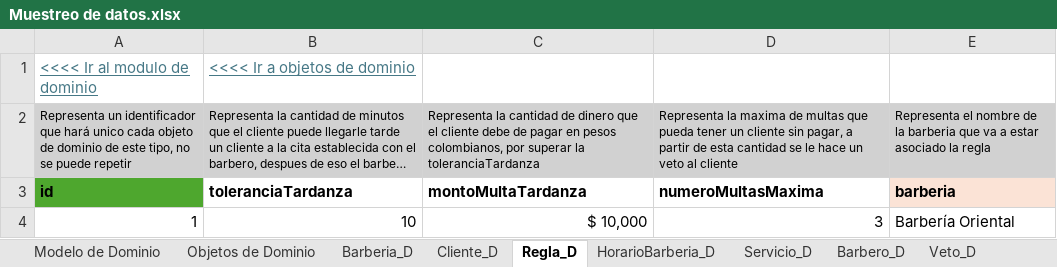
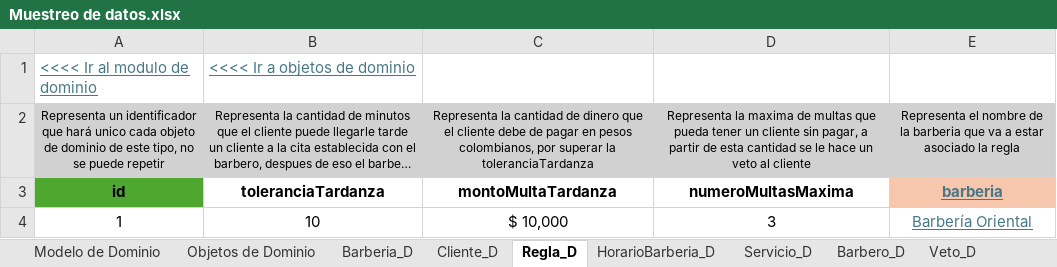
Before and after one commit to Leandro-Gomez-12345/Proyecto-extra-clase-DOO, an Excel workbook: Muestreo de datos.xlsx, sheet Regla_D, drawn as a sheet; long unchanged cells end in …; values as stored, in another font and other column widths than the file's, no borders; the diff names each change by its address in the sheet, - before the commit and + after, or states it on an @@ line.

```diff
--- a/Muestreo de datos.xlsx (sheet Regla_D)
+++ b/Muestreo de datos.xlsx (sheet Regla_D)
-A2:E3 alignment: left
+A2:E3 alignment: center
-E3 fill: #FBE3D6
+E3 fill: #F6C6AD
@@ E3:E4 underline: off → on, text colour: black → #467886 @@
-A4:D4 alignment: right
+A4:D4 alignment: center
-E4 alignment: left
+E4 alignment: center
```
Also changed, not shown: sheet Multa_D, sheet Cita_D, sheet Barbero_D, sheet Cliente_D, sheet CitaServicio_D, sheet BarberoServicio_D, 5 more sheets, formulas that keep their value.
